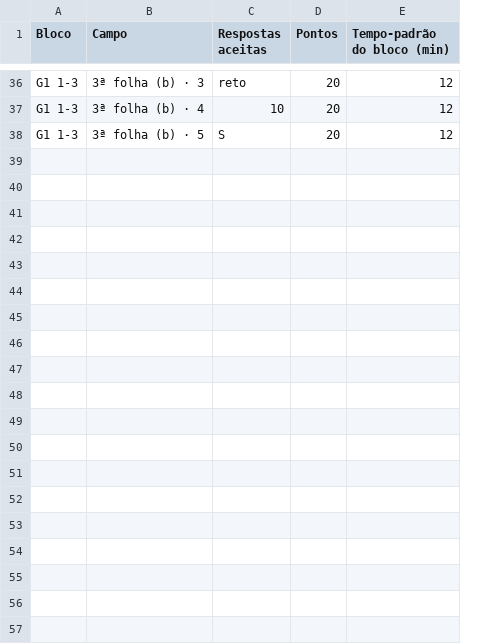
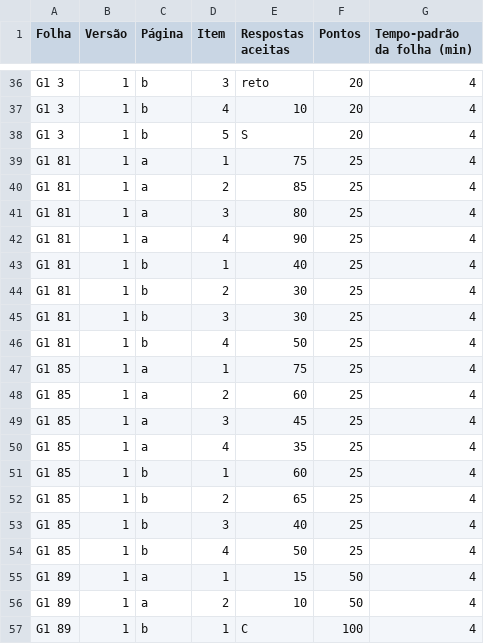
Before and after one commit to marconipavan/Degrau, a CSV file: correcao/modelos/gabarito.csv, drawn as a sheet; only a part is shown, gaps mark what is left out; removed rows and columns are numbered as before the commit, all else as after; the diff names each change by its address in the sheet, - before the commit and + after, or states it on an @@ line.

```diff
--- a/correcao/modelos/gabarito.csv
+++ b/correcao/modelos/gabarito.csv
-column A (Bloco), rows 36-38: all G1 1-3
-column B (Campo), rows 36-38: 3ª folha (b) · 3 | 3ª folha (b) · 4 | 3ª folha (b) · 5
+column A (Folha), rows 36-38: all G1 3
+column B (Versão), rows 36-38: all 1
+column C (Página), rows 36-38: all b
+column D (Item), rows 36-38: 3 | 4 | 5
-column E (Tempo-padrão do bloco (min)), rows 36-38: all 12
+column G (Tempo-padrão da folha (min)), rows 36-38: all 4
+row 39: G1 81 | 1 | a | 1 | 75 | 25 | 4
+row 40: G1 81 | 1 | a | 2 | 85 | 25 | 4
+row 41: G1 81 | 1 | a | 3 | 80 | 25 | 4
+row 42: G1 81 | 1 | a | 4 | 90 | 25 | 4
+row 43: G1 81 | 1 | b | 1 | 40 | 25 | 4
+row 44: G1 81 | 1 | b | 2 | 30 | 25 | 4
+row 45: G1 81 | 1 | b | 3 | 30 | 25 | 4
+row 46: G1 81 | 1 | b | 4 | 50 | 25 | 4
+row 47: G1 85 | 1 | a | 1 | 75 | 25 | 4
+row 48: G1 85 | 1 | a | 2 | 60 | 25 | 4
+row 49: G1 85 | 1 | a | 3 | 45 | 25 | 4
+row 50: G1 85 | 1 | a | 4 | 35 | 25 | 4
+row 51: G1 85 | 1 | b | 1 | 60 | 25 | 4
+row 52: G1 85 | 1 | b | 2 | 65 | 25 | 4
+row 53: G1 85 | 1 | b | 3 | 40 | 25 | 4
+row 54: G1 85 | 1 | b | 4 | 50 | 25 | 4
+row 55: G1 89 | 1 | a | 1 | 15 | 50 | 4
+row 56: G1 89 | 1 | a | 2 | 10 | 50 | 4
+row 57: G1 89 | 1 | b | 1 | C | 100 | 4
```
Also changed, not shown: exemplos/pdf/G1_amostra_folhas81-89.planilha.csv, 20 other files.
